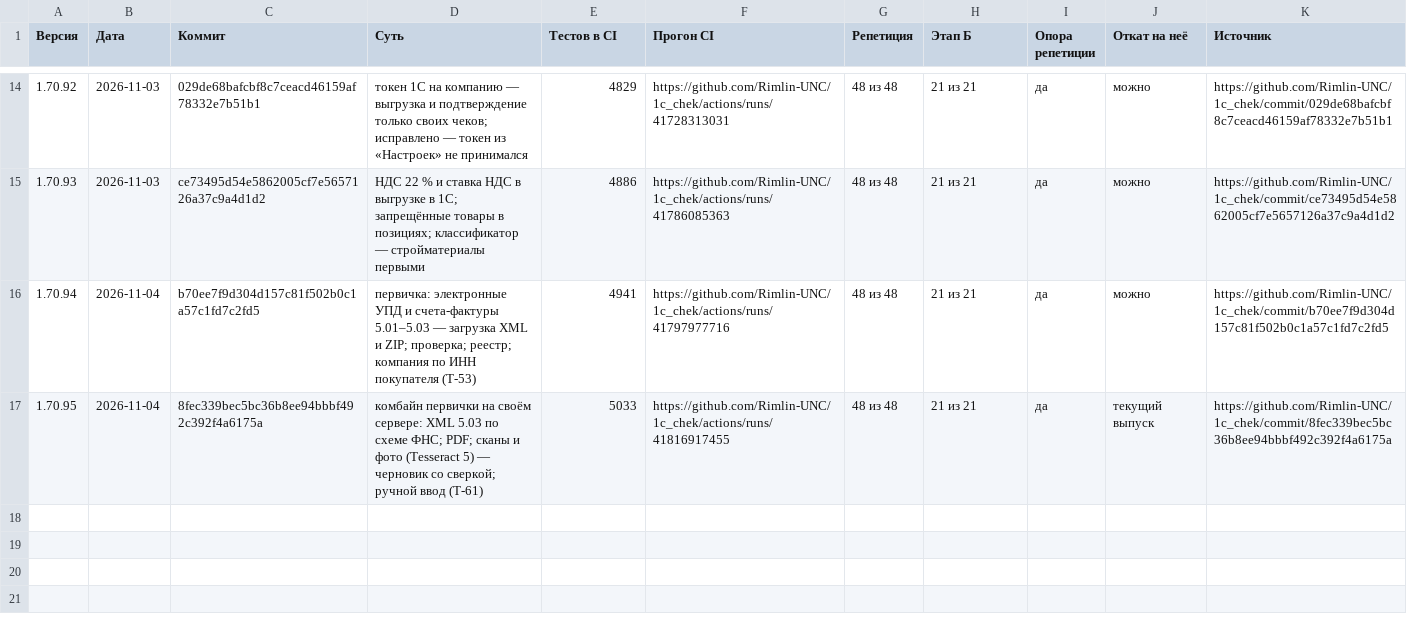
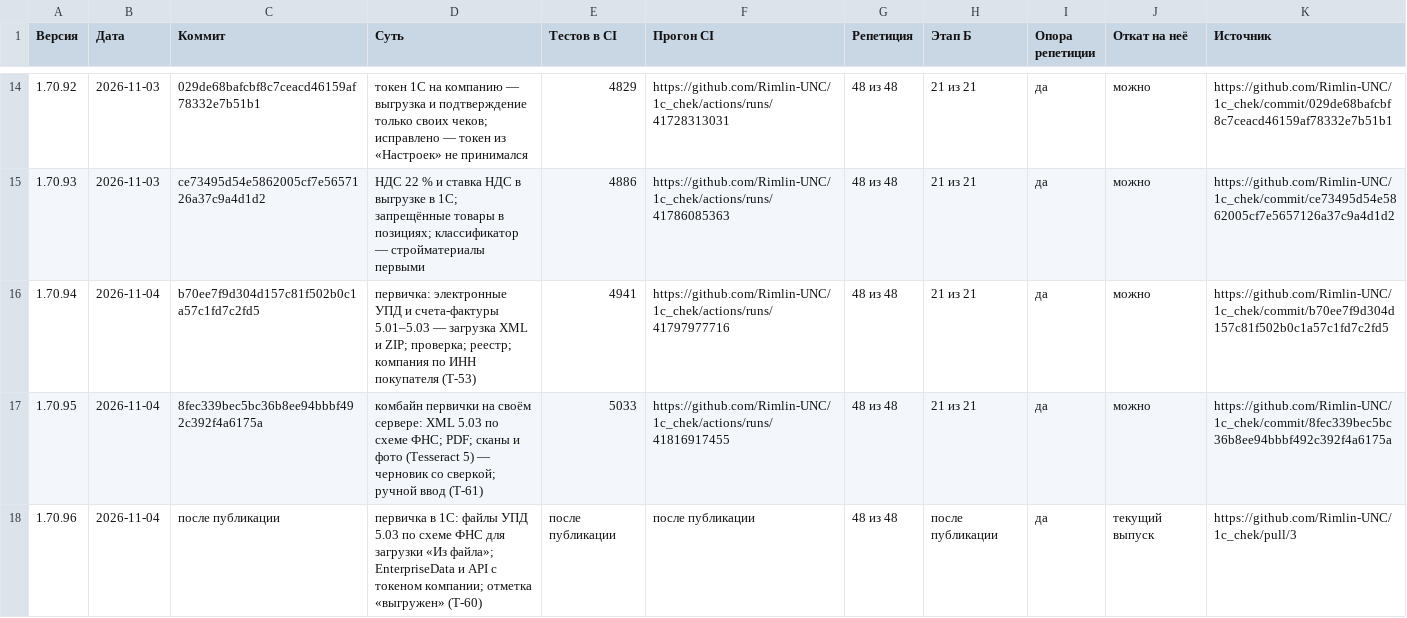
Before and after one commit to Rimlin-UNC/1c_chek, a CSV file: docs/kb/09_releases.csv, drawn as a sheet; only a part is shown, gaps mark what is left out.

Commit message:
v1.70.96: первичка в 1С (T-60) — файлы УПД 5.03 по официальной схеме ФНС для типовой загрузки 1С «Загрузить → Из файла» (и для документов из PDF, сканов и ручного ввода), EnterpriseData и API /onec/v1/primary/* с токеном компании, отметка «выгружен» без повторов; 5077 passed
Co-authored-by: arena-agent <297053741+arena-agent@users.noreply.github.com>

```diff
--- a/docs/kb/09_releases.csv
+++ b/docs/kb/09_releases.csv
@@ -16,2 +16,3 @@
 1.70.94,2026-11-04,b70ee7f9d304d157c81f502b0c1a57c1fd7c2fd5,первичка: электронные УПД и счета-фактуры 5.01–5.03 — загрузка XML и ZIP; проверка; реестр; компания по ИНН покупателя (T-53),4941,https://github.com/Rimlin-UNC/1c_chek/actions/runs/41797977716,48 из 48,21 из 21,да,можно,https://github.com/Rimlin-UNC/1c_chek/commit/b70ee7f9d304d157c81f502b0c1a57c1fd7c2fd5
-1.70.95,2026-11-04,8fec339bec5bc36b8ee94bbbf492c392f4a6175a,комбайн первички на своём сервере: XML 5.03 по схеме ФНС; PDF; сканы и фото (Tesseract 5) — черновик со сверкой; ручной ввод (T-61),5033,https://github.com/Rimlin-UNC/1c_chek/actions/runs/41816917455,48 из 48,21 из 21,да,текущий выпуск,https://github.com/Rimlin-UNC/1c_chek/commit/8fec339bec5bc36b8ee94bbbf492c392f4a6175a
+1.70.95,2026-11-04,8fec339bec5bc36b8ee94bbbf492c392f4a6175a,комбайн первички на своём сервере: XML 5.03 по схеме ФНС; PDF; сканы и фото (Tesseract 5) — черновик со сверкой; ручной ввод (T-61),5033,https://github.com/Rimlin-UNC/1c_chek/actions/runs/41816917455,48 из 48,21 из 21,да,можно,https://github.com/Rimlin-UNC/1c_chek/commit/8fec339bec5bc36b8ee94bbbf492c392f4a6175a
+1.70.96,2026-11-04,после публикации,первичка в 1С: файлы УПД 5.03 по схеме ФНС для загрузки «Из файла»; EnterpriseData и API с токеном компании; отметка «выгружен» (T-60),после публикации,после публикации,48 из 48,после публикации,да,текущий выпуск,https://github.com/Rimlin-UNC/1c_chek/pull/3
```
Also changed, not shown: docs/kb/02_roadmap.csv, 41 other files.
